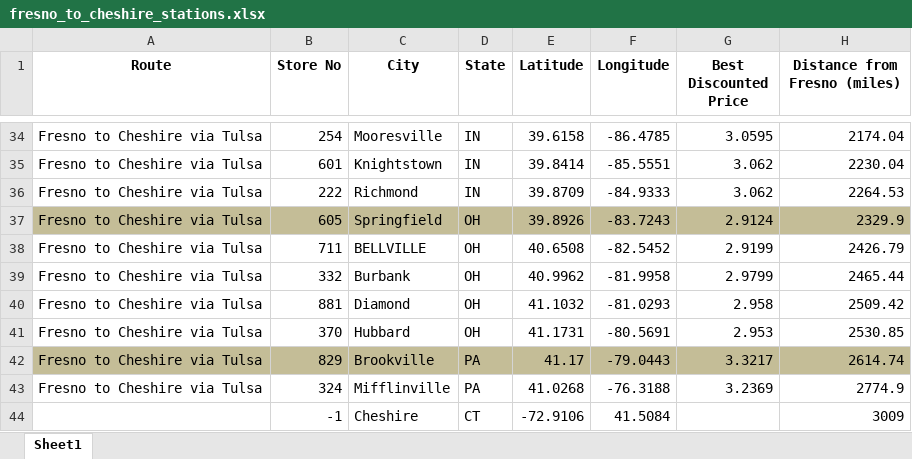
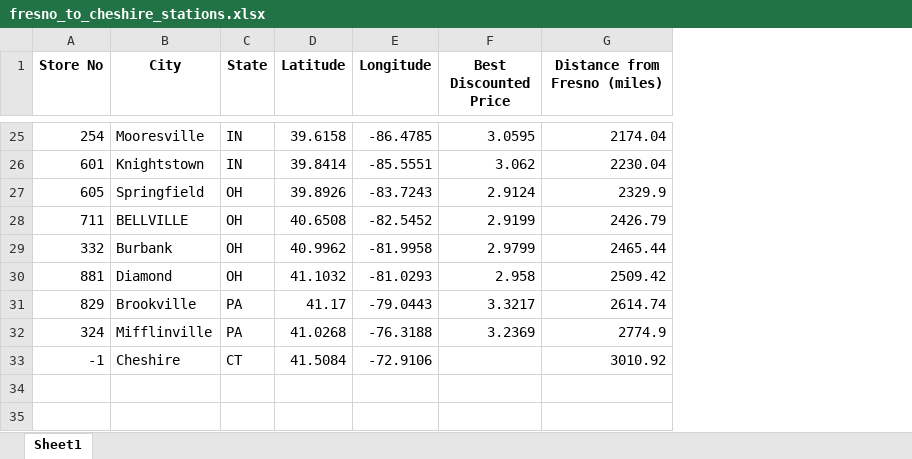
Before and after one commit to purvesh1/Fuel-Cost-Optimizer, an Excel workbook: fresno_to_cheshire_stations.xlsx, sheet Sheet1, drawn as a sheet; only a part is shown, gaps mark what is left out; values as stored, in another font and other column widths than the file's, no borders; removed rows and columns are numbered as before the commit, all else as after; the diff covers the shown part only; the diff names each change by its address in the sheet, - before the commit and + after, or states it on an @@ line.

```diff
--- a/fresno_to_cheshire_stations.xlsx (sheet Sheet1)
+++ b/fresno_to_cheshire_stations.xlsx (sheet Sheet1)
-column A (Route), rows 34-35: Fresno to Cheshire via Tulsa | Fresno to Cheshire via Tulsa; rows 37-40: all Fresno to Cheshire via Tulsa; rows 42-43: Fresno to Cheshire via Tulsa | Fresno to Cheshire via Tulsa
-row 36: Fresno to Cheshire via Tulsa | 222 | Richmond | IN | 39.8709 | -84.9333 | 3.062 | 2264.53
-A27:G27 fill: #C4BD97
+A27:G27 fill: none
-row 41: Fresno to Cheshire via Tulsa | 370 | Hubbard | OH | 41.1731 | -80.5691 | 2.953 | 2530.85
-A31:G31 fill: #C4BD97
+A31:G31 fill: none
-D33 (Latitude): -72.9106
+D33 (Latitude): 41.5084
-E33 (Longitude): 41.5084
+E33 (Longitude): -72.9106
-G33 (Distance from Fresno (miles)): 3009
+G33 (Distance from Fresno (miles)): 3010.92
```
Also changed, not shown: 9 removed rows and cell formats elsewhere in this sheet, 4 other files.
